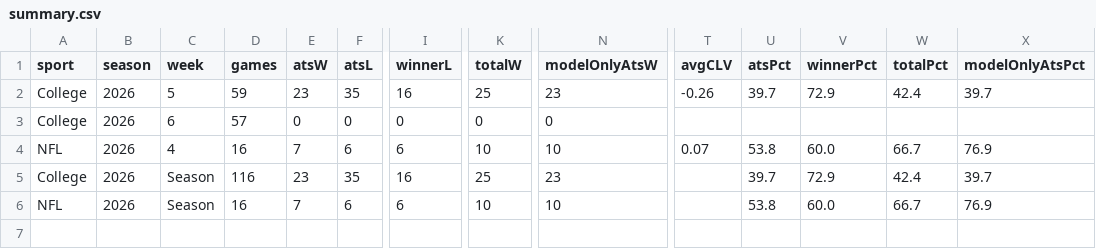
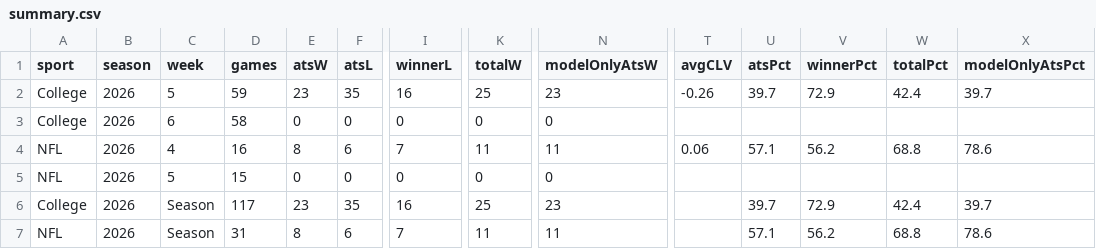
Before and after one commit to CarsonBillig/football-model, a CSV file: docs/history/summary.csv, drawn as a sheet; only a part is shown, gaps mark what is left out; addresses are those after the commit; rows hold the shown columns only; the diff names each change by its address in the sheet, - before the commit and + after, or states it on an @@ line.

```diff
--- a/docs/history/summary.csv
+++ b/docs/history/summary.csv
-D3 (games): 57
+D3 (games): 58
-E4 (atsW): 7
+E4 (atsW): 8
-I4 (winnerL): 6
+I4 (winnerL): 7
-K4 (totalW): 10
+K4 (totalW): 11
-N4 (modelOnlyAtsW): 10
+N4 (modelOnlyAtsW): 11
-T4 (avgCLV): 0.07
+T4 (avgCLV): 0.06
-U4 (atsPct): 53.8
+U4 (atsPct): 57.1
-V4 (winnerPct): 60.0
+V4 (winnerPct): 56.2
-W4 (totalPct): 66.7
+W4 (totalPct): 68.8
-X4 (modelOnlyAtsPct): 76.9
+X4 (modelOnlyAtsPct): 78.6
+row 5: NFL | 2026 | 5 | 15 | 0 | 0 | 0 | 0 | 0
-D6 (games): 116
+D6 (games): 117
-D7 (games): 16
+D7 (games): 31
-E7 (atsW): 7
+E7 (atsW): 8
-I7 (winnerL): 6
+I7 (winnerL): 7
-K7 (totalW): 10
+K7 (totalW): 11
-N7 (modelOnlyAtsW): 10
+N7 (modelOnlyAtsW): 11
-U7 (atsPct): 53.8
+U7 (atsPct): 57.1
-V7 (winnerPct): 60.0
+V7 (winnerPct): 56.2
-W7 (totalPct): 66.7
+W7 (totalPct): 68.8
-X7 (modelOnlyAtsPct): 76.9
+X7 (modelOnlyAtsPct): 78.6
```
Also changed, not shown: docs/history/cfb_2026_week_06.csv, docs/history/nfl_2026_week_04.csv, 16 other files.
